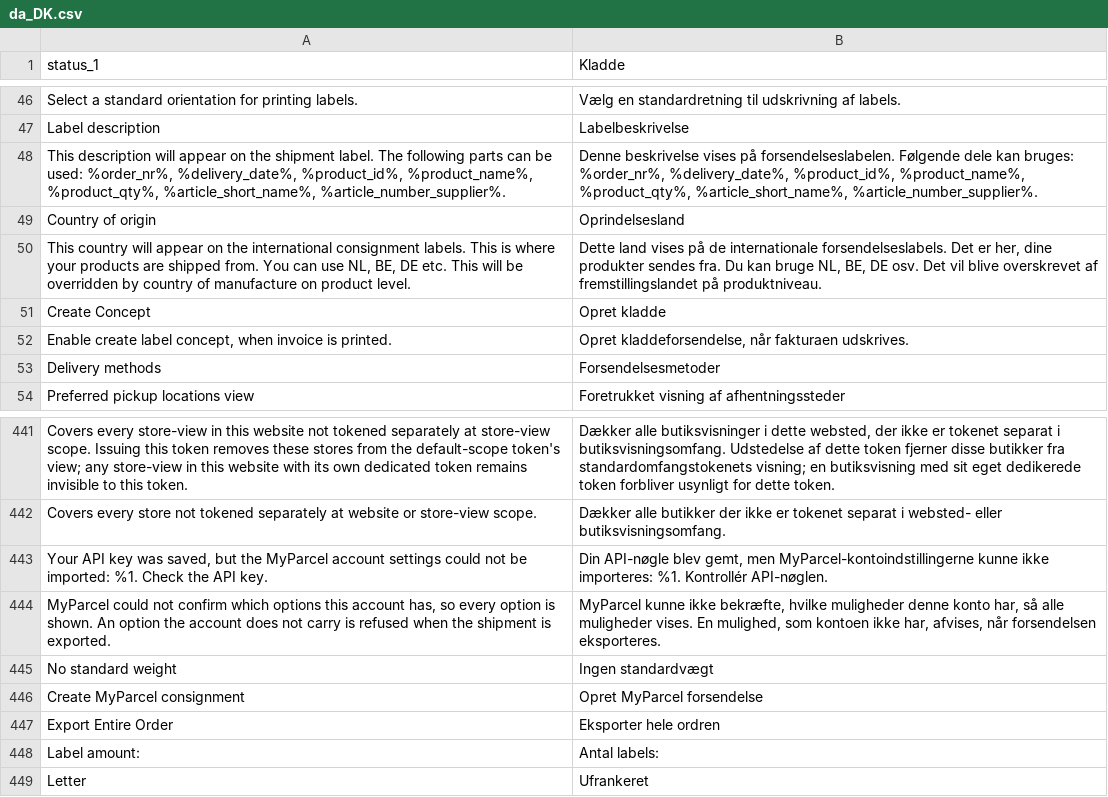
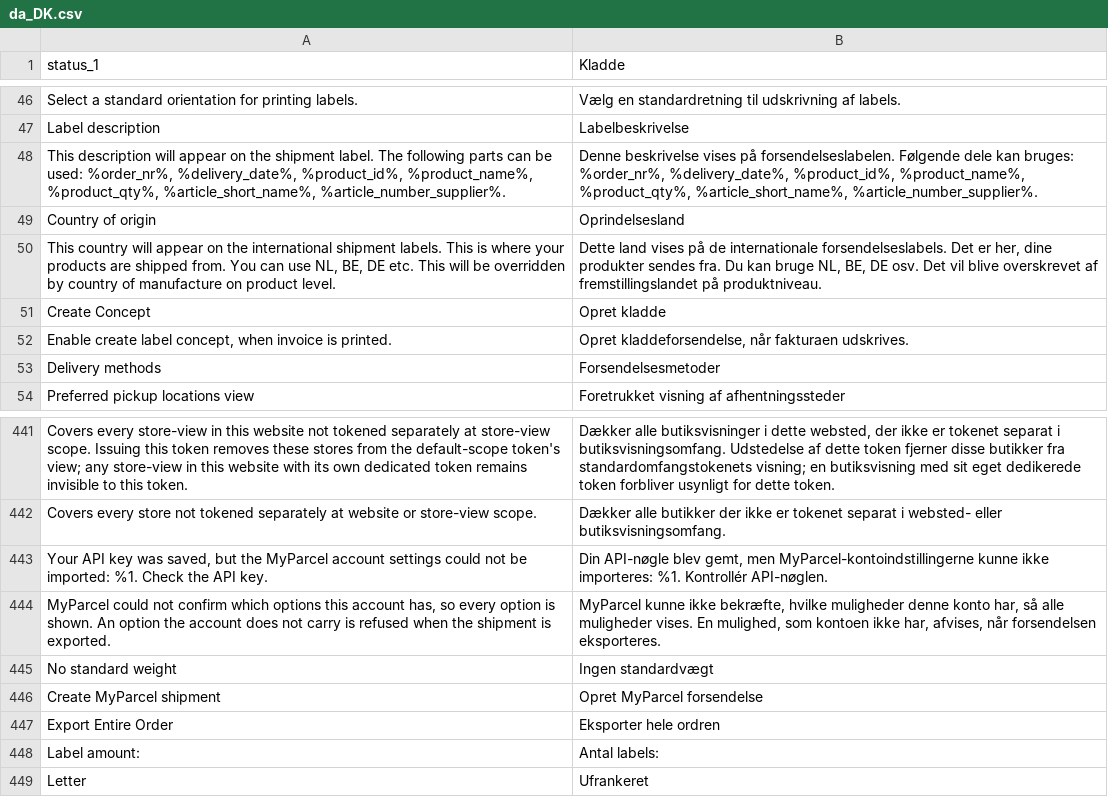
Before and after one commit to myparcelnl/magento, a CSV file: i18n/da_DK.csv, drawn as a sheet; only a part is shown, gaps mark what is left out.

```diff
--- a/i18n/da_DK.csv
+++ b/i18n/da_DK.csv
@@ -49,3 +49,3 @@ Label description,Labelbeskrivelse
 Country of origin,Oprindelsesland
-"This country will appear on the international consignment labels. This is where your products are shipped from. You can use NL, BE, DE etc. This will be overridden by country of manufacture on product level.","Dette land vises på de internationale forsendelseslabels. Det er her, dine produkter sendes fra. Du kan bruge NL, BE, DE osv. Det vil blive overskrevet af fremstillingslandet på produktniveau."
+"This country will appear on the international shipment labels. This is where your products are shipped from. You can use NL, BE, DE etc. This will be overridden by country of manufacture on product level.","Dette land vises på de internationale forsendelseslabels. Det er her, dine produkter sendes fra. Du kan bruge NL, BE, DE osv. Det vil blive overskrevet af fremstillingslandet på produktniveau."
 Create Concept,Opret kladde
@@ -445,3 +445,3 @@ Covers every store not tokened separately at website or store-view scope.,Dække
 No standard weight,Ingen standardvægt
-Create MyParcel consignment,Opret MyParcel forsendelse
+Create MyParcel shipment,Opret MyParcel forsendelse
 Export Entire Order,Eksporter hele ordren
```
Also changed, not shown: i18n/de_DE.csv, i18n/fr_FR.csv, 20 other files.
